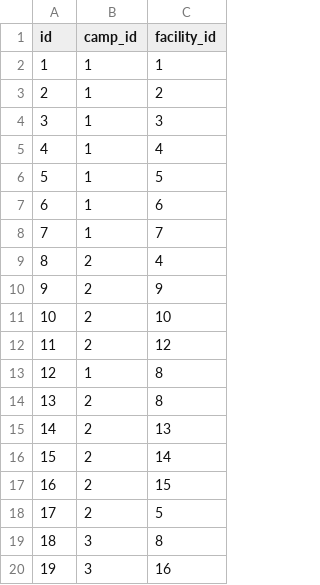
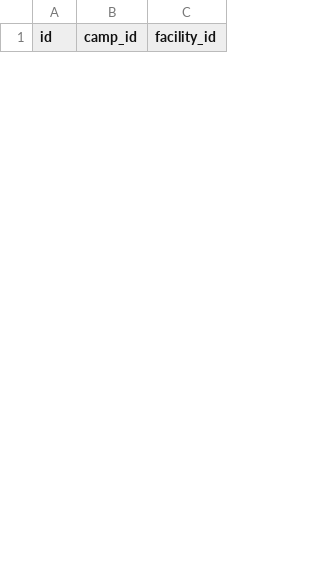
Before and after one commit to Webudvikler-TechCollege/Mediehuset-Assets, a CSV file: CSV/camp_facility_rel.csv, drawn as a sheet; only a part is shown; removed rows and columns are numbered as before the commit, all else as after; the diff covers the shown part only; the diff names each change by its address in the sheet, - before the commit and + after, or states it on an @@ line.

```diff
--- a/CSV/camp_facility_rel.csv
+++ b/CSV/camp_facility_rel.csv
-row 2: 1 | 1 | 1
-row 3: 2 | 1 | 2
-row 4: 3 | 1 | 3
-row 5: 4 | 1 | 4
-row 6: 5 | 1 | 5
-row 7: 6 | 1 | 6
-row 8: 7 | 1 | 7
-row 9: 8 | 2 | 4
-row 10: 9 | 2 | 9
-row 11: 10 | 2 | 10
-row 12: 11 | 2 | 12
-row 13: 12 | 1 | 8
-row 14: 13 | 2 | 8
-row 15: 14 | 2 | 13
-row 16: 15 | 2 | 14
-row 17: 16 | 2 | 15
-row 18: 17 | 2 | 5
-row 19: 18 | 3 | 8
-row 20: 19 | 3 | 16
```
Also changed, not shown: 30 added rows and 11 removed rows elsewhere in this file, CSV/camp_facility.csv, CSV/news.csv, 22 other files.
